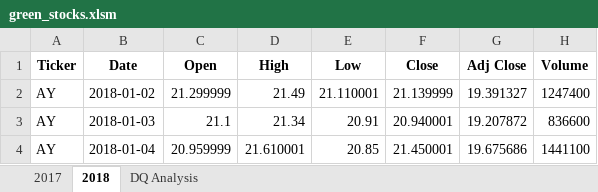
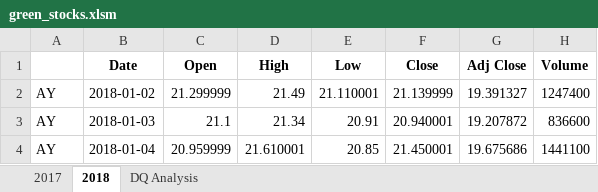
Before and after one commit to GaryG484/stock-analysis, an Excel workbook: green_stocks.xlsm, sheet 2018, drawn as a sheet; only a part is shown; values as stored, in another font and other column widths than the file's, no borders; the diff names each change by its address in the sheet, - before the commit and + after, or states it on an @@ line.

```diff
--- a/green_stocks.xlsm (sheet 2018)
+++ b/green_stocks.xlsm (sheet 2018)
-A1: Ticker
+A1: (empty)
```
Also changed, not shown: sheet DQ Analysis.
